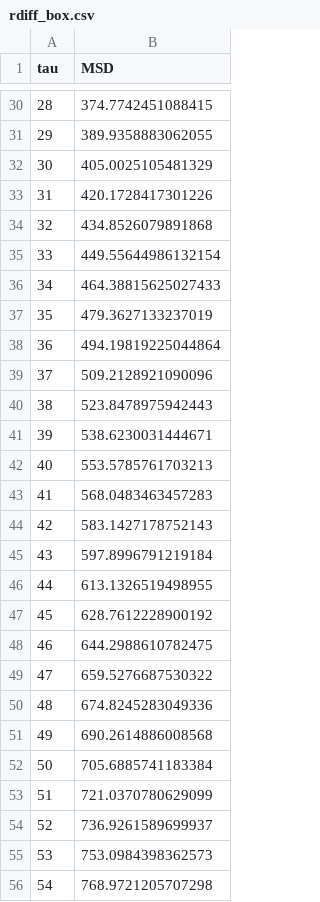
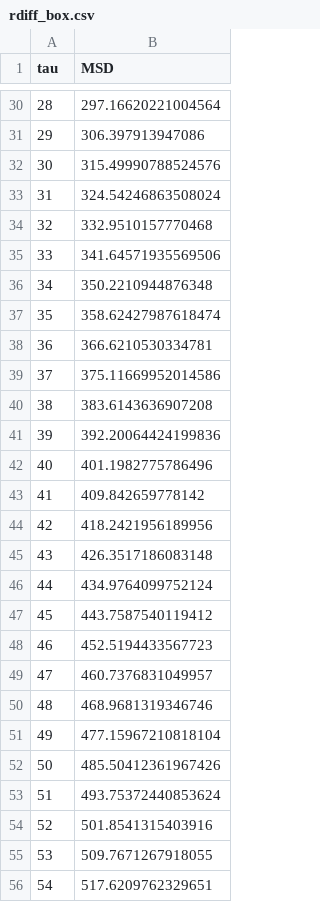
Before and after one commit to willc127/Brownian_motion, a CSV file: rdiff_box.csv, drawn as a sheet; only a part is shown, gaps mark what is left out; the diff covers the shown part only.

```diff
--- a/rdiff_box.csv
+++ b/rdiff_box.csv
@@ -30,27 +30,27 @@ tau,MSD
-28,374.7742451088415
-29,389.9358883062055
-30,405.0025105481329
-31,420.1728417301226
-32,434.8526079891868
-33,449.55644986132154
-34,464.38815625027433
-35,479.3627133237019
-36,494.19819225044864
-37,509.2128921090096
-38,523.8478975942443
-39,538.6230031444671
-40,553.5785761703213
-41,568.0483463457283
-42,583.1427178752143
-43,597.8996791219184
-44,613.1326519498955
-45,628.7612228900192
-46,644.2988610782475
-47,659.5276687530322
-48,674.8245283049336
-49,690.2614886008568
-50,705.6885741183384
-51,721.0370780629099
-52,736.9261589699937
-53,753.0984398362573
-54,768.9721205707298
+28,297.16620221004564
+29,306.397913947086
+30,315.49990788524576
+31,324.54246863508024
+32,332.9510157770468
+33,341.64571935569506
+34,350.2210944876348
+35,358.62427987618474
+36,366.6210530334781
+37,375.11669952014586
+38,383.6143636907208
+39,392.20064424199836
+40,401.1982775786496
+41,409.842659778142
+42,418.2421956189956
+43,426.3517186083148
+44,434.9764099752124
+45,443.7587540119412
+46,452.5194433567723
+47,460.7376831049957
+48,468.9681319346746
+49,477.15967210818104
+50,485.50412361967426
+51,493.75372440853624
+52,501.8541315403916
+53,509.7671267918055
+54,517.6209762329651
```
Also changed, not shown: 172 edited cells elsewhere in this file, results_force.csv, 5 other files.
